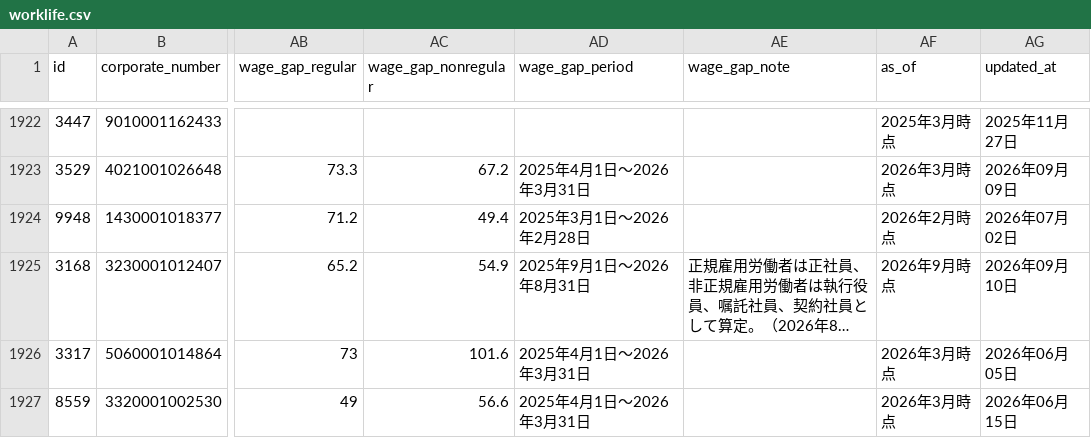
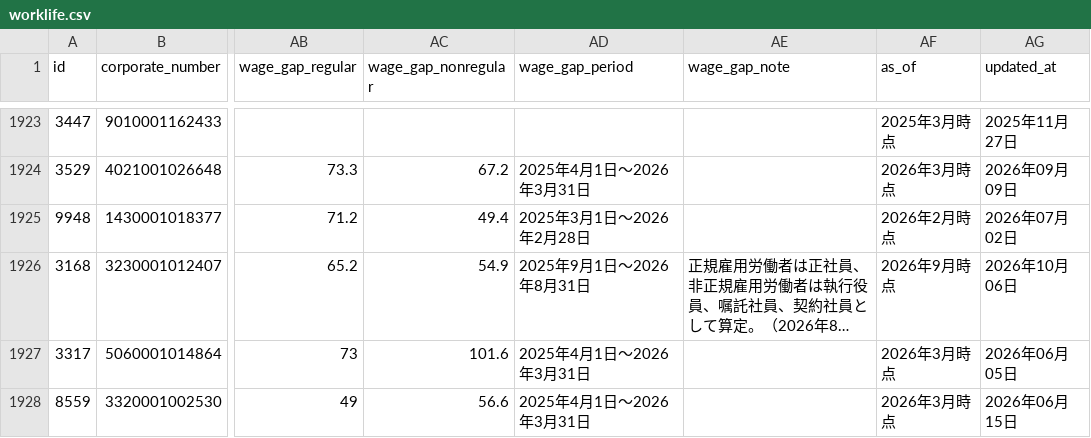
Before and after one commit to varmil/nenshu, a CSV file: pipeline/data/worklife.csv, drawn as a sheet; only a part is shown, gaps mark what is left out; long unchanged cells end in …; addresses are those after the commit; the diff covers the shown part only; the diff names each change by its address in the sheet, - before the commit and + after, or states it on an @@ line.

```diff
--- a/pipeline/data/worklife.csv
+++ b/pipeline/data/worklife.csv
-AG1926 (updated_at): 2026年09月10日
+AG1926 (updated_at): 2026年10月06日
```
Also changed, not shown: 1 added row and 27 edited cells elsewhere in this file, 5 other files.
